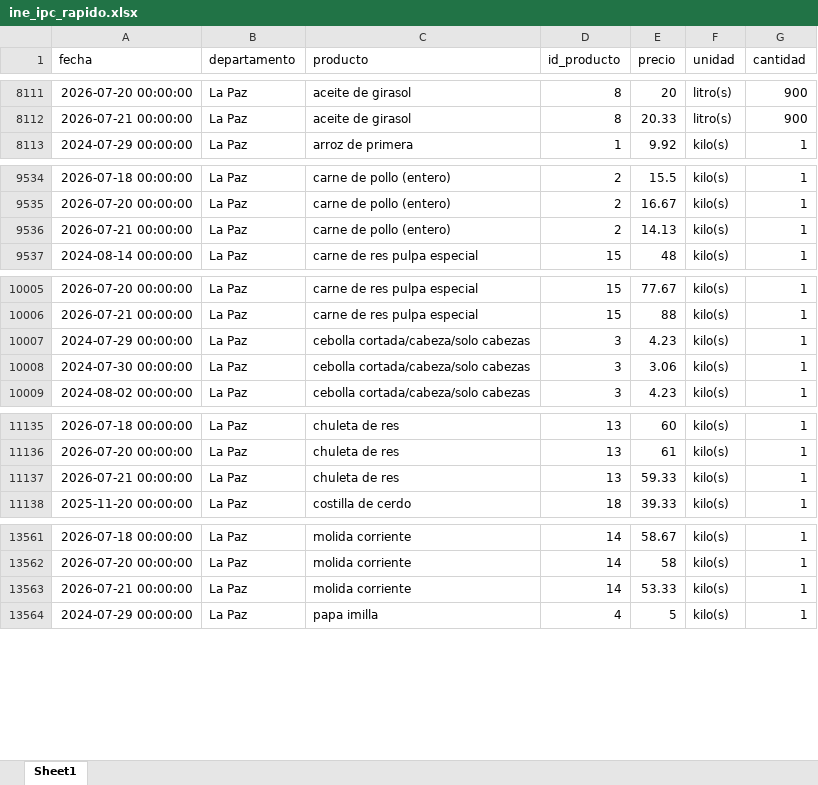
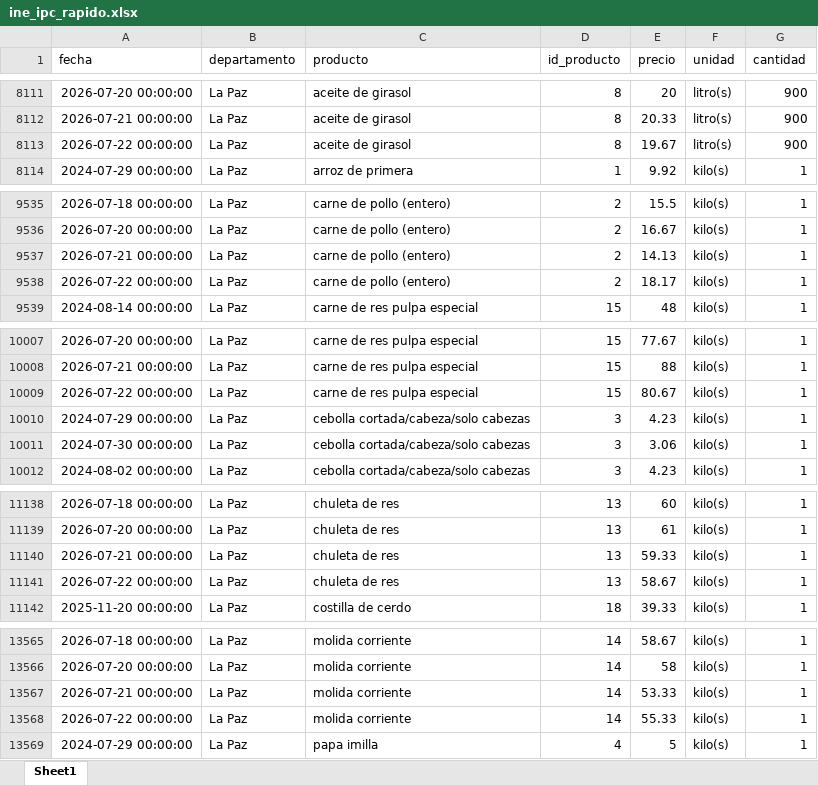
Before and after one commit to mauforonda/indicadores_inflacion, an Excel workbook: ine_ipc_rapido.xlsx, sheet Sheet1, drawn as a sheet; only a part is shown, gaps mark what is left out; values as stored, in another font and other column widths than the file's, no borders; the diff covers the shown part only; the diff names each change by its address in the sheet, - before the commit and + after, or states it on an @@ line.

Commit message:
Update data

```diff
--- a/ine_ipc_rapido.xlsx (sheet Sheet1)
+++ b/ine_ipc_rapido.xlsx (sheet Sheet1)
+row 8113: 2026-07-22 00:00:00 | La Paz | aceite de girasol | 8 | 19.67 | litro(s) | 900
+row 9538: 2026-07-22 00:00:00 | La Paz | carne de pollo (entero) | 2 | 18.17 | kilo(s) | 1
+row 10009: 2026-07-22 00:00:00 | La Paz | carne de res pulpa especial | 15 | 80.67 | kilo(s) | 1
+row 11141: 2026-07-22 00:00:00 | La Paz | chuleta de res | 13 | 58.67 | kilo(s) | 1
+row 13568: 2026-07-22 00:00:00 | La Paz | molida corriente | 14 | 55.33 | kilo(s) | 1
```
Also changed, not shown: 5 moved rows elsewhere in this sheet, 1 other file.
